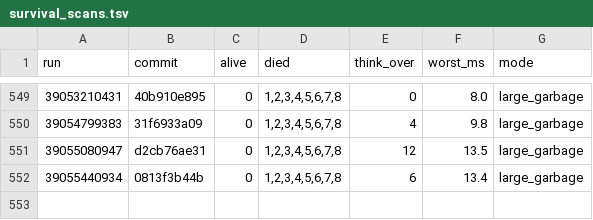
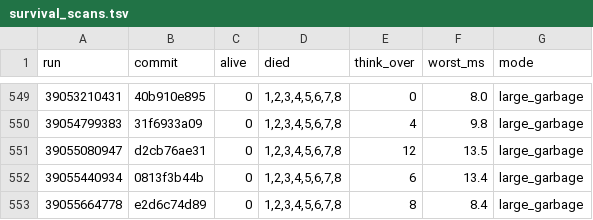
Before and after one commit to briankeegan/GameCreator, a TSV file: games/the-game/ai/eval/survival_scans.tsv, drawn as a sheet; only a part is shown, gaps mark what is left out; the diff names each change by its address in the sheet, - before the commit and + after, or states it on an @@ line.

```diff
--- a/games/the-game/ai/eval/survival_scans.tsv
+++ b/games/the-game/ai/eval/survival_scans.tsv
+row 553: 39055664778 | e2d6c74d89 | 0 | 1,2,3,4,5,6,7,8 | 8 | 8.4 | large_garbage
```
